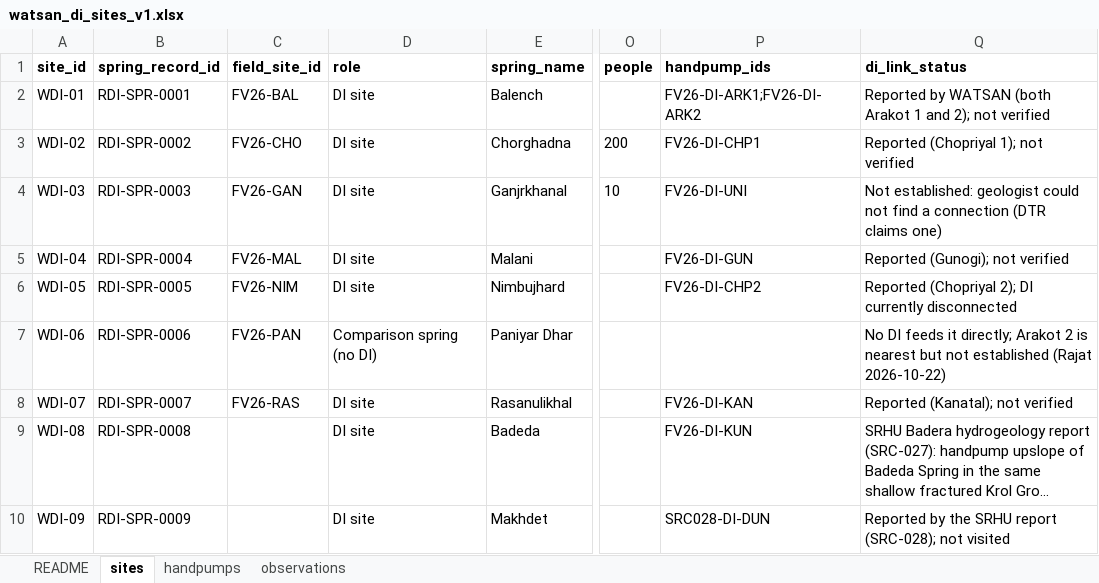
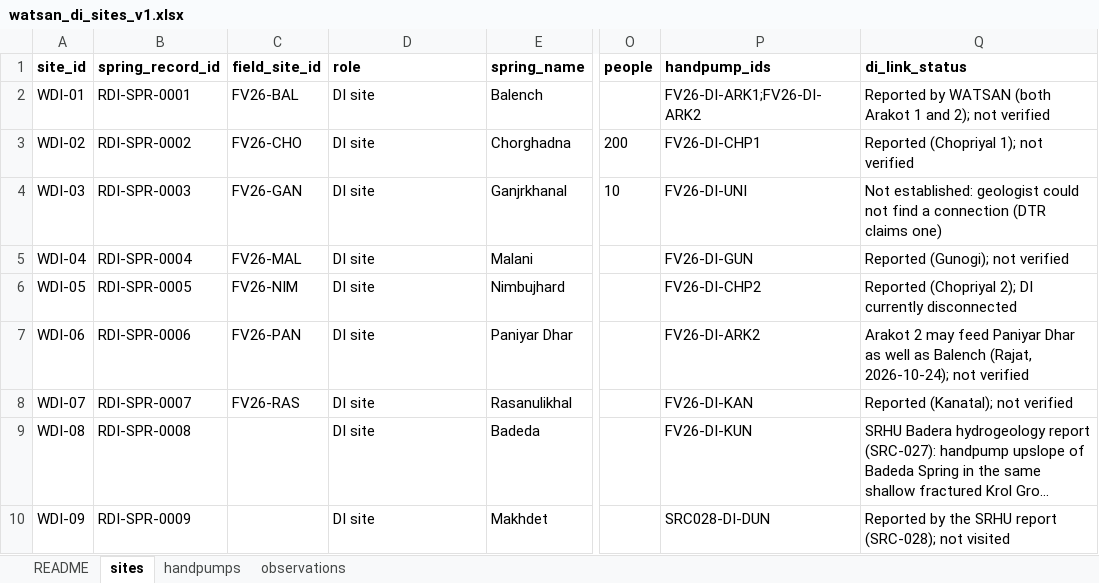
Before and after one commit to pgp25rajat-cmyk/rdi-watsan-springshed-decision-support, an Excel workbook: data/02_processed/watsan_di/watsan_di_sites_v1.xlsx, sheet sites, drawn as a sheet; only a part is shown, gaps mark what is left out; long unchanged cells end in …; values as stored, in another font and other column widths than the file's, no borders; the diff names each change by its address in the sheet, - before the commit and + after, or states it on an @@ line.

```diff
--- a/data/02_processed/watsan_di/watsan_di_sites_v1.xlsx (sheet sites)
+++ b/data/02_processed/watsan_di/watsan_di_sites_v1.xlsx (sheet sites)
-D7 (role): Comparison spring (no DI)
+D7 (role): DI site
-P7 (handpump_ids): (empty)
+P7 (handpump_ids): FV26-DI-ARK2
-Q7 (di_link_status): No DI feeds it directly; Arakot 2 is nearest but not established (Rajat 2026-10-22)
+Q7 (di_link_status): Arakot 2 may feed Paniyar Dhar as well as Balench (Rajat, 2026-10-24); not verified
```
Also changed, not shown: sheet observations, sheet handpumps, sheet README, 7 other files.
